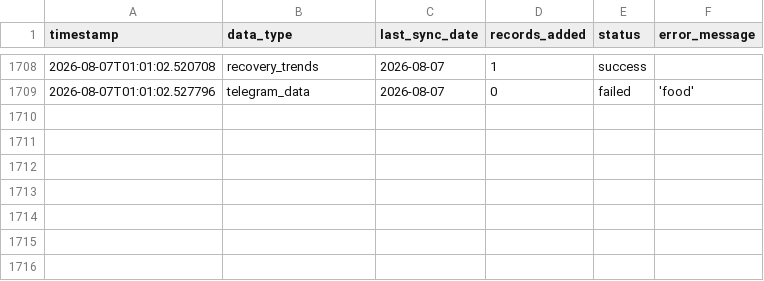
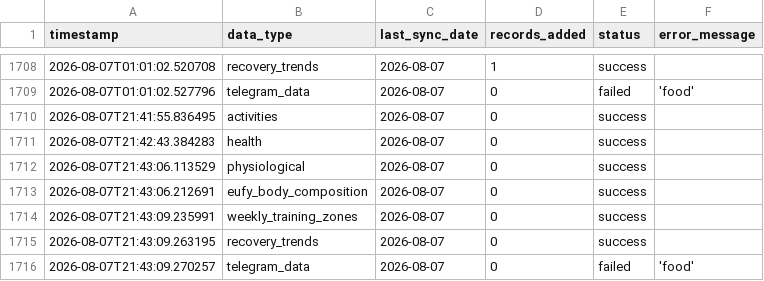
Before and after one commit to sergio-perilla/el_profe, a CSV file: data/metadata/sync_log.csv, drawn as a sheet; only a part is shown, gaps mark what is left out; the diff names each change by its address in the sheet, - before the commit and + after, or states it on an @@ line.

```diff
--- a/data/metadata/sync_log.csv
+++ b/data/metadata/sync_log.csv
+row 1710: 2026-08-07T21:41:55.836495 | activities | 2026-08-07 | 0 | success
+row 1711: 2026-08-07T21:42:43.384283 | health | 2026-08-07 | 0 | success
+row 1712: 2026-08-07T21:43:06.113529 | physiological | 2026-08-07 | 0 | success
+row 1713: 2026-08-07T21:43:06.212691 | eufy_body_composition | 2026-08-07 | 0 | success
+row 1714: 2026-08-07T21:43:09.235991 | weekly_training_zones | 2026-08-07 | 0 | success
+row 1715: 2026-08-07T21:43:09.263195 | recovery_trends | 2026-08-07 | 0 | success
+row 1716: 2026-08-07T21:43:09.270257 | telegram_data | 2026-08-07 | 0 | failed | 'food'
```
Also changed, not shown: data/health/daily_metrics.csv, data/physiological/vo2_training_status.csv, 1 other file.
